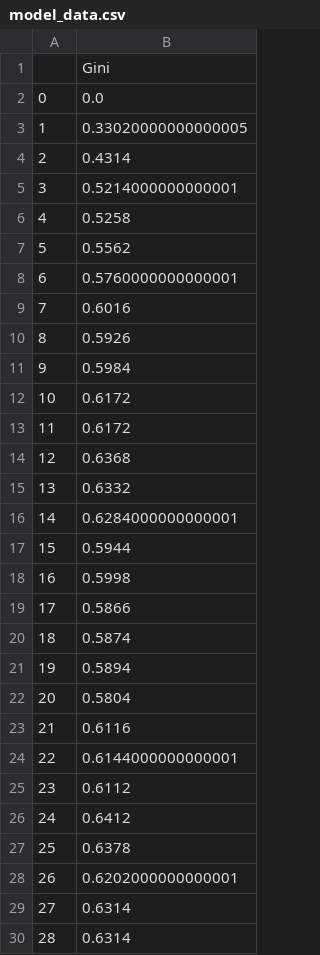
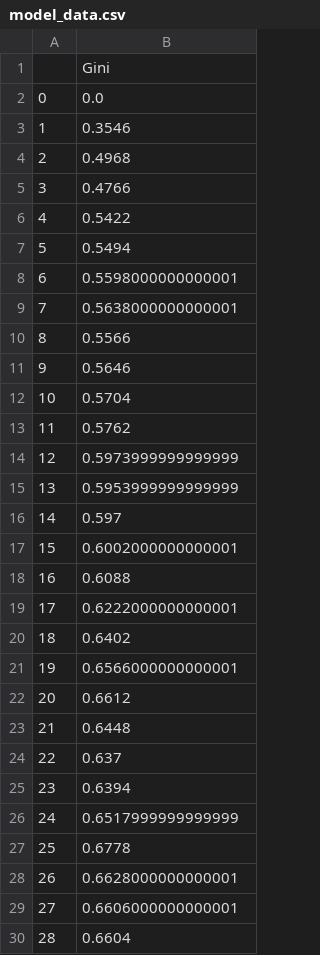
Before and after one commit to sebdanielsson/gik2nx, a CSV file: assignment1/model_data.csv, drawn as a sheet; only a part is shown; the diff covers the shown part only.

Commit message:
Update assignment 1

```diff
--- a/assignment1/model_data.csv
+++ b/assignment1/model_data.csv
@@ -2,29 +2,29 @@
 0,0.0
-1,0.33020000000000005
-2,0.4314
-3,0.5214000000000001
-4,0.5258
-5,0.5562
-6,0.5760000000000001
-7,0.6016
-8,0.5926
-9,0.5984
-10,0.6172
-11,0.6172
-12,0.6368
-13,0.6332
-14,0.6284000000000001
-15,0.5944
-16,0.5998
-17,0.5866
-18,0.5874
-19,0.5894
-20,0.5804
-21,0.6116
-22,0.6144000000000001
-23,0.6112
-24,0.6412
-25,0.6378
-26,0.6202000000000001
-27,0.6314
-28,0.6314
+1,0.3546
+2,0.4968
+3,0.4766
+4,0.5422
+5,0.5494
+6,0.5598000000000001
+7,0.5638000000000001
+8,0.5566
+9,0.5646
+10,0.5704
+11,0.5762
+12,0.5973999999999999
+13,0.5953999999999999
+14,0.597
+15,0.6002000000000001
+16,0.6088
+17,0.6222000000000001
+18,0.6402
+19,0.6566000000000001
+20,0.6612
+21,0.6448
+22,0.637
+23,0.6394
+24,0.6517999999999999
+25,0.6778
+26,0.6628000000000001
+27,0.6606000000000001
+28,0.6604
```
Also changed, not shown: 70 edited cells elsewhere in this file, assignment1/agent_data.csv, 9 other files.
